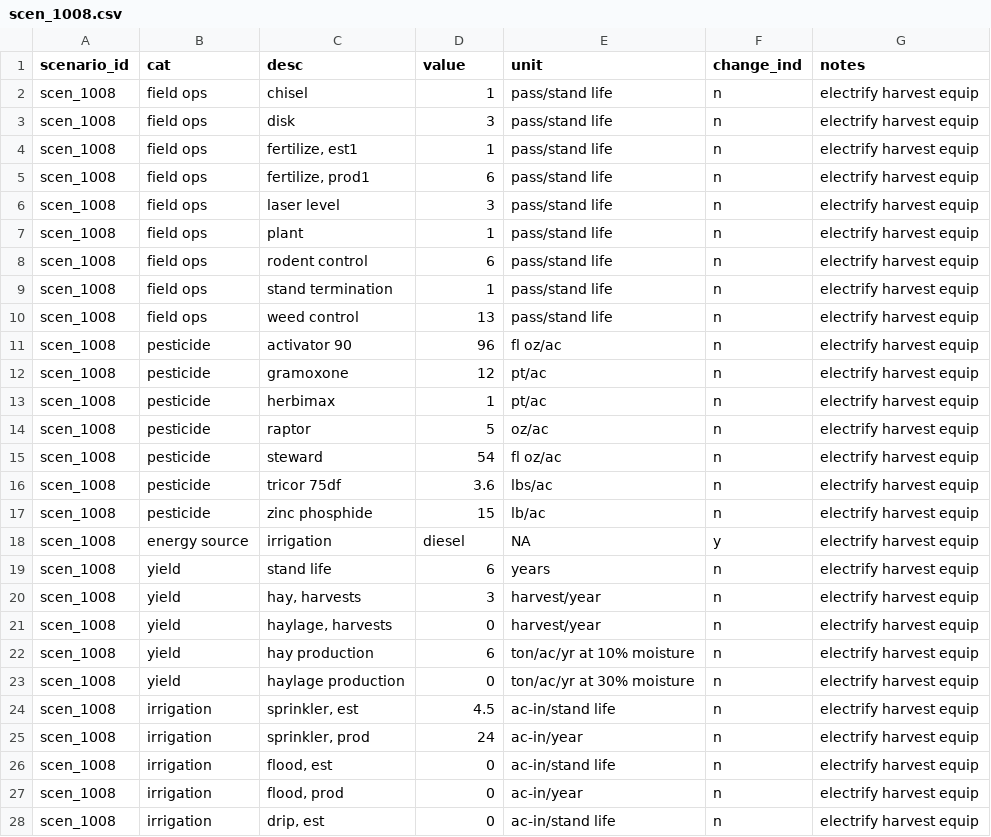
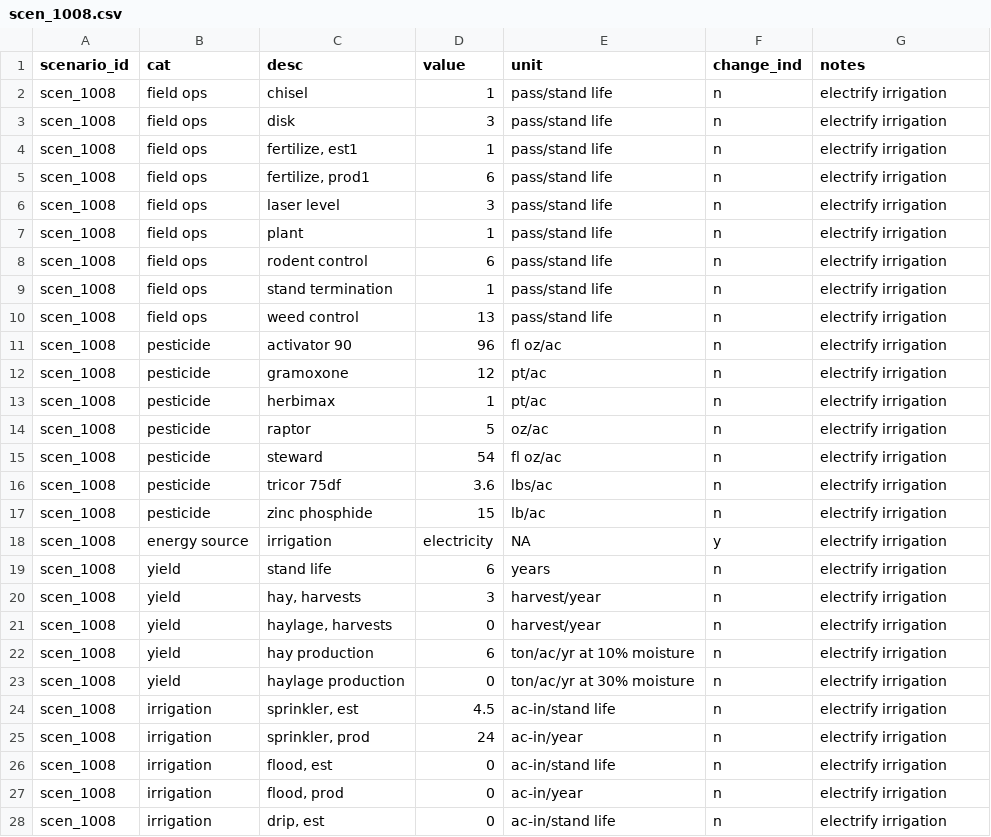
Before and after one commit to vanichols/alfalfa, a CSV file: R/data_scens-notouch/scen_1008.csv, drawn as a sheet; only a part is shown; the diff covers the shown part only.

Commit message:
fixed carbon scenarios to be clearer

```diff
--- a/R/data_scens-notouch/scen_1008.csv
+++ b/R/data_scens-notouch/scen_1008.csv
@@ -1,28 +1,28 @@
 scenario_id,cat,desc,value,unit,change_ind,notes
-scen_1008,field ops,chisel,1,pass/stand life,n,electrify harvest equip
-scen_1008,field ops,disk,3,pass/stand life,n,electrify harvest equip
-scen_1008,field ops,"fertilize, est1",1,pass/stand life,n,electrify harvest equip
-scen_1008,field ops,"fertilize, prod1",6,pass/stand life,n,electrify harvest equip
-scen_1008,field ops,laser level,3,pass/stand life,n,electrify harvest equip
-scen_1008,field ops,plant,1,pass/stand life,n,electrify harvest equip
-scen_1008,field ops,rodent control,6,pass/stand life,n,electrify harvest equip
-scen_1008,field ops,stand termination,1,pass/stand life,n,electrify harvest equip
-scen_1008,field ops,weed control,13,pass/stand life,n,electrify harvest equip
-scen_1008,pesticide,activator 90,96,fl oz/ac,n,electrify harvest equip
-scen_1008,pesticide,gramoxone,12,pt/ac,n,electrify harvest equip
-scen_1008,pesticide,herbimax,1,pt/ac,n,electrify harvest equip
-scen_1008,pesticide,raptor,5,oz/ac,n,electrify harvest equip
-scen_1008,pesticide,steward,54,fl oz/ac,n,electrify harvest equip
-scen_1008,pesticide,tricor 75df,3.6,lbs/ac,n,electrify harvest equip
-scen_1008,pesticide,zinc phosphide,15,lb/ac,n,electrify harvest equip
-scen_1008,energy source,irrigation,diesel,NA,y,electrify harvest equip
-scen_1008,yield,stand life,6,years,n,electrify harvest equip
-scen_1008,yield,"hay, harvests",3,harvest/year,n,electrify harvest equip
-scen_1008,yield,"haylage, harvests",0,harvest/year,n,electrify harvest equip
-scen_1008,yield,hay production,6,ton/ac/yr at 10% moisture,n,electrify harvest equip
-scen_1008,yield,haylage production,0,ton/ac/yr at 30% moisture,n,electrify harvest equip
-scen_1008,irrigation,"sprinkler, est",4.5,ac-in/stand life,n,electrify harvest equip
-scen_1008,irrigation,"sprinkler, prod",24,ac-in/year,n,electrify harvest equip
-scen_1008,irrigation,"flood, est",0,ac-in/stand life,n,electrify harvest equip
-scen_1008,irrigation,"flood, prod",0,ac-in/year,n,electrify harvest equip
-scen_1008,irrigation,"drip, est",0,ac-in/stand life,n,electrify harvest equip
+scen_1008,field ops,chisel,1,pass/stand life,n,electrify irrigation
+scen_1008,field ops,disk,3,pass/stand life,n,electrify irrigation
+scen_1008,field ops,"fertilize, est1",1,pass/stand life,n,electrify irrigation
+scen_1008,field ops,"fertilize, prod1",6,pass/stand life,n,electrify irrigation
+scen_1008,field ops,laser level,3,pass/stand life,n,electrify irrigation
+scen_1008,field ops,plant,1,pass/stand life,n,electrify irrigation
+scen_1008,field ops,rodent control,6,pass/stand life,n,electrify irrigation
+scen_1008,field ops,stand termination,1,pass/stand life,n,electrify irrigation
+scen_1008,field ops,weed control,13,pass/stand life,n,electrify irrigation
+scen_1008,pesticide,activator 90,96,fl oz/ac,n,electrify irrigation
+scen_1008,pesticide,gramoxone,12,pt/ac,n,electrify irrigation
+scen_1008,pesticide,herbimax,1,pt/ac,n,electrify irrigation
+scen_1008,pesticide,raptor,5,oz/ac,n,electrify irrigation
+scen_1008,pesticide,steward,54,fl oz/ac,n,electrify irrigation
+scen_1008,pesticide,tricor 75df,3.6,lbs/ac,n,electrify irrigation
+scen_1008,pesticide,zinc phosphide,15,lb/ac,n,electrify irrigation
+scen_1008,energy source,irrigation,electricity,NA,y,electrify irrigation
+scen_1008,yield,stand life,6,years,n,electrify irrigation
+scen_1008,yield,"hay, harvests",3,harvest/year,n,electrify irrigation
+scen_1008,yield,"haylage, harvests",0,harvest/year,n,electrify irrigation
+scen_1008,yield,hay production,6,ton/ac/yr at 10% moisture,n,electrify irrigation
+scen_1008,yield,haylage production,0,ton/ac/yr at 30% moisture,n,electrify irrigation
+scen_1008,irrigation,"sprinkler, est",4.5,ac-in/stand life,n,electrify irrigation
+scen_1008,irrigation,"sprinkler, prod",24,ac-in/year,n,electrify irrigation
+scen_1008,irrigation,"flood, est",0,ac-in/stand life,n,electrify irrigation
+scen_1008,irrigation,"flood, prod",0,ac-in/year,n,electrify irrigation
+scen_1008,irrigation,"drip, est",0,ac-in/stand life,n,electrify irrigation
```
Also changed, not shown: 57 edited cells elsewhere in this file, R/data_in/scenbyhand_scenario-key.csv, R/data_out/scen_1008-res.csv, 20 other files.
